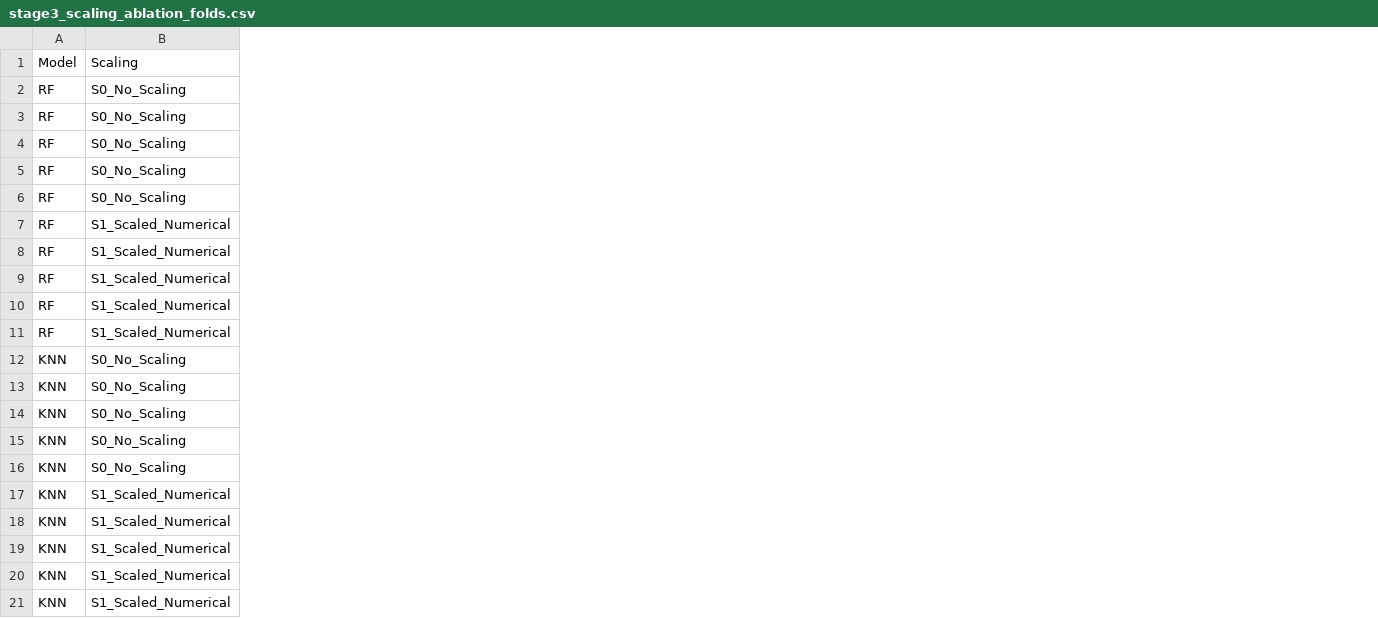
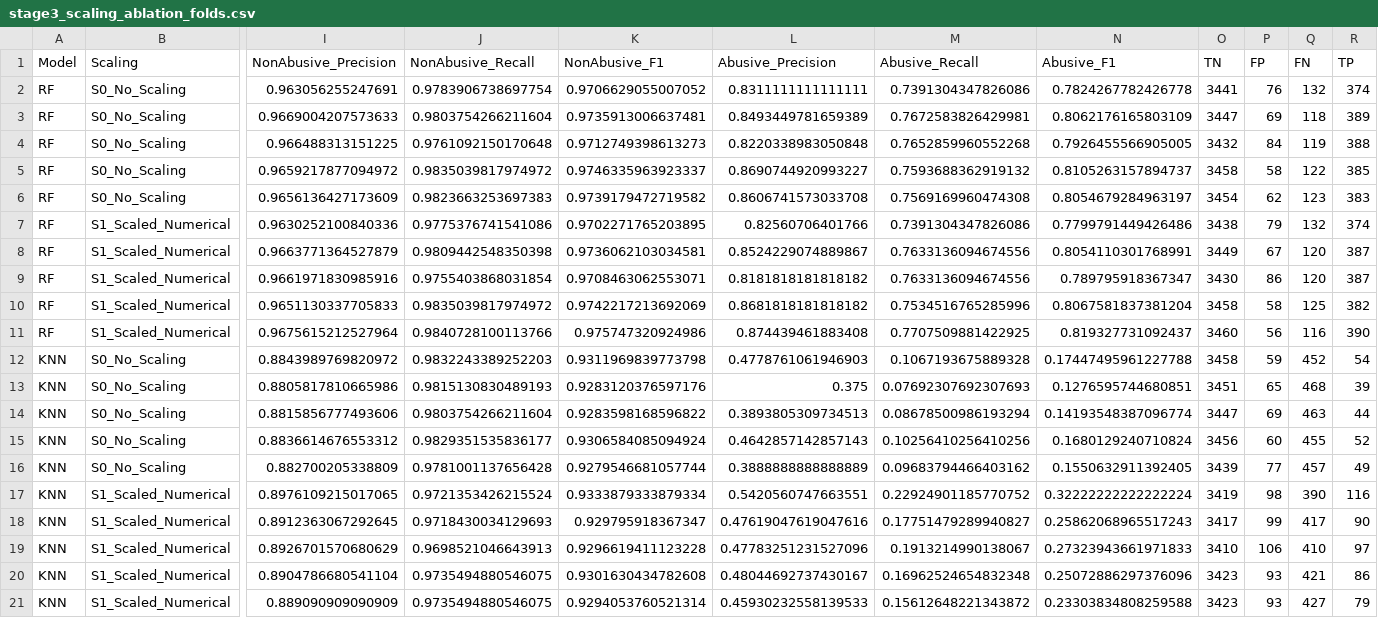
Before and after one commit to NamrataG7/Abusive_Language_Detection, a CSV file: results/enhanced/stage3_scaling_ablation_folds.csv, drawn as a sheet; only a part is shown, gaps mark what is left out; the diff names each change by its address in the sheet, - before the commit and + after, or states it on an @@ line.

```diff
--- a/results/enhanced/stage3_scaling_ablation_folds.csv
+++ b/results/enhanced/stage3_scaling_ablation_folds.csv
+column I (NonAbusive_Precision), rows 2-21: 0.963056255247691 | 0.9669004207573633 | 0.966488313151225 | 0.9659217877094972 | 0.9656136427173609 | 0.9630252100840336 | 0.9663771364527879 | 0.9661971830985916 | 0.9651130337705833 | 0.9675615212527964 | 0.8843989769820972 | 0.8805817810665986 | 0.8815856777493606 | 0.8836614676553312 | 0.882700205338809 | 0.8976109215017065 | 0.8912363067292645 | 0.8926701570680629 | 0.8904786680541104 | 0.889090909090909
+column J (NonAbusive_Recall), rows 2-21: 0.9783906738697754 | 0.9803754266211604 | 0.9761092150170648 | 0.9835039817974972 | 0.9823663253697383 | 0.9775376741541086 | 0.9809442548350398 | 0.9755403868031854 | 0.9835039817974972 | 0.9840728100113766 | 0.9832243389252203 | 0.9815130830489193 | 0.9803754266211604 | 0.9829351535836177 | 0.9781001137656428 | 0.9721353426215524 | 0.9718430034129693 | 0.9698521046643913 | 0.9735494880546075 | 0.9735494880546075
+column K (NonAbusive_F1), rows 2-21: 0.9706629055007052 | 0.9735913006637481 | 0.9712749398613273 | 0.9746335963923337 | 0.9739179472719582 | 0.9702271765203895 | 0.9736062103034581 | 0.9708463062553071 | 0.9742217213692069 | 0.975747320924986 | 0.9311969839773798 | 0.9283120376597176 | 0.9283598168596822 | 0.9306584085094924 | 0.9279546681057744 | 0.9333879333879334 | 0.929795918367347 | 0.9296619411123228 | 0.9301630434782608 | 0.9294053760521314
+column L (Abusive_Precision), rows 2-21: 0.8311111111111111 | 0.8493449781659389 | 0.8220338983050848 | 0.8690744920993227 | 0.8606741573033708 | 0.82560706401766 | 0.8524229074889867 | 0.8181818181818182 | 0.8681818181818182 | 0.874439461883408 | 0.4778761061946903 | 0.375 | 0.3893805309734513 | 0.4642857142857143 | 0.3888888888888889 | 0.5420560747663551 | 0.47619047619047616 | 0.47783251231527096 | 0.48044692737430167 | 0.45930232558139533
+column M (Abusive_Recall), rows 2-21: 0.7391304347826086 | 0.7672583826429981 | 0.7652859960552268 | 0.7593688362919132 | 0.7569169960474308 | 0.7391304347826086 | 0.7633136094674556 | 0.7633136094674556 | 0.7534516765285996 | 0.7707509881422925 | 0.1067193675889328 | 0.07692307692307693 | 0.08678500986193294 | 0.10256410256410256 | 0.09683794466403162 | 0.22924901185770752 | 0.17751479289940827 | 0.1913214990138067 | 0.16962524654832348 | 0.15612648221343872
+column N (Abusive_F1), rows 2-21: 0.7824267782426778 | 0.8062176165803109 | 0.7926455566905005 | 0.8105263157894737 | 0.8054679284963197 | 0.7799791449426486 | 0.8054110301768991 | 0.789795918367347 | 0.8067581837381204 | 0.819327731092437 | 0.17447495961227788 | 0.1276595744680851 | 0.14193548387096774 | 0.1680129240710824 | 0.1550632911392405 | 0.32222222222222224 | 0.25862068965517243 | 0.27323943661971833 | 0.25072886297376096 | 0.23303834808259588
+column O (TN), rows 2-21: 3441 | 3447 | 3432 | 3458 | 3454 | 3438 | 3449 | 3430 | 3458 | 3460 | 3458 | 3451 | 3447 | 3456 | 3439 | 3419 | 3417 | 3410 | 3423 | 3423
+column P (FP), rows 2-21: 76 | 69 | 84 | 58 | 62 | 79 | 67 | 86 | 58 | 56 | 59 | 65 | 69 | 60 | 77 | 98 | 99 | 106 | 93 | 93
+column Q (FN), rows 2-21: 132 | 118 | 119 | 122 | 123 | 132 | 120 | 120 | 125 | 116 | 452 | 468 | 463 | 455 | 457 | 390 | 417 | 410 | 421 | 427
+column R (TP), rows 2-21: 374 | 389 | 388 | 385 | 383 | 374 | 387 | 387 | 382 | 390 | 54 | 39 | 44 | 52 | 49 | 116 | 90 | 97 | 86 | 79
```
Also changed, not shown: results/enhanced/experiment_manifest.csv, results/enhanced/stage0_current_e2_reproduction_folds.csv, 25 other files.
